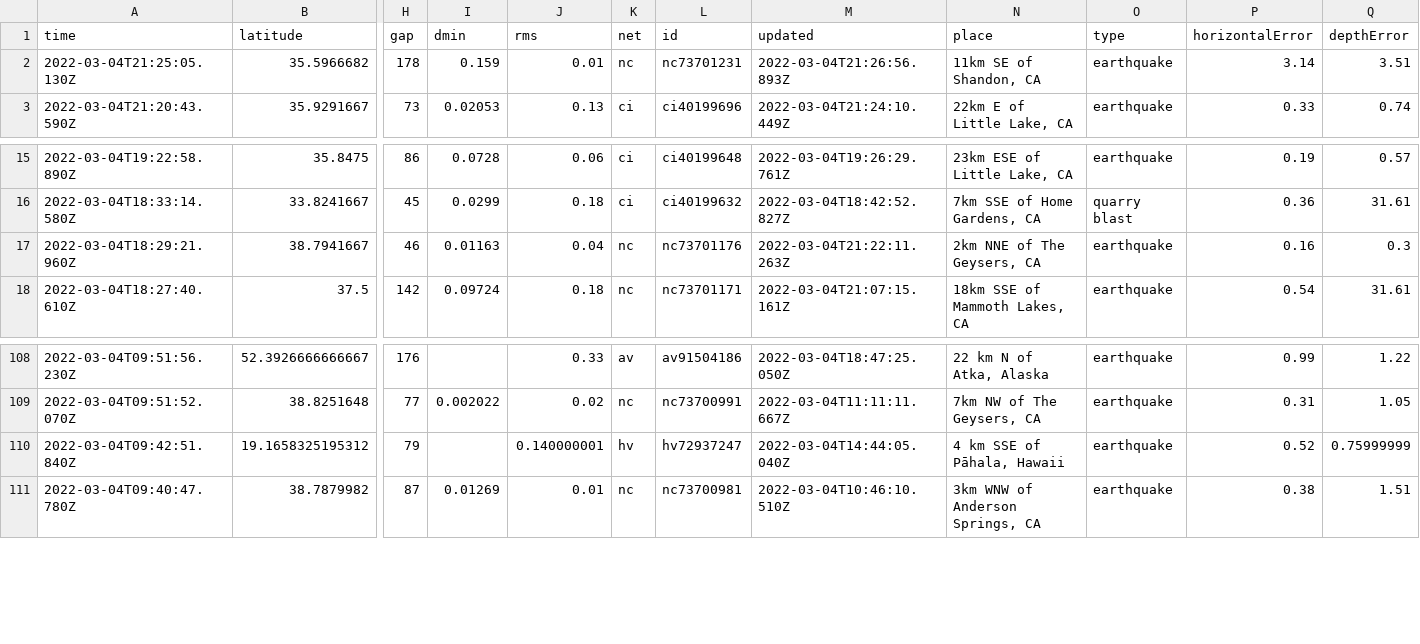
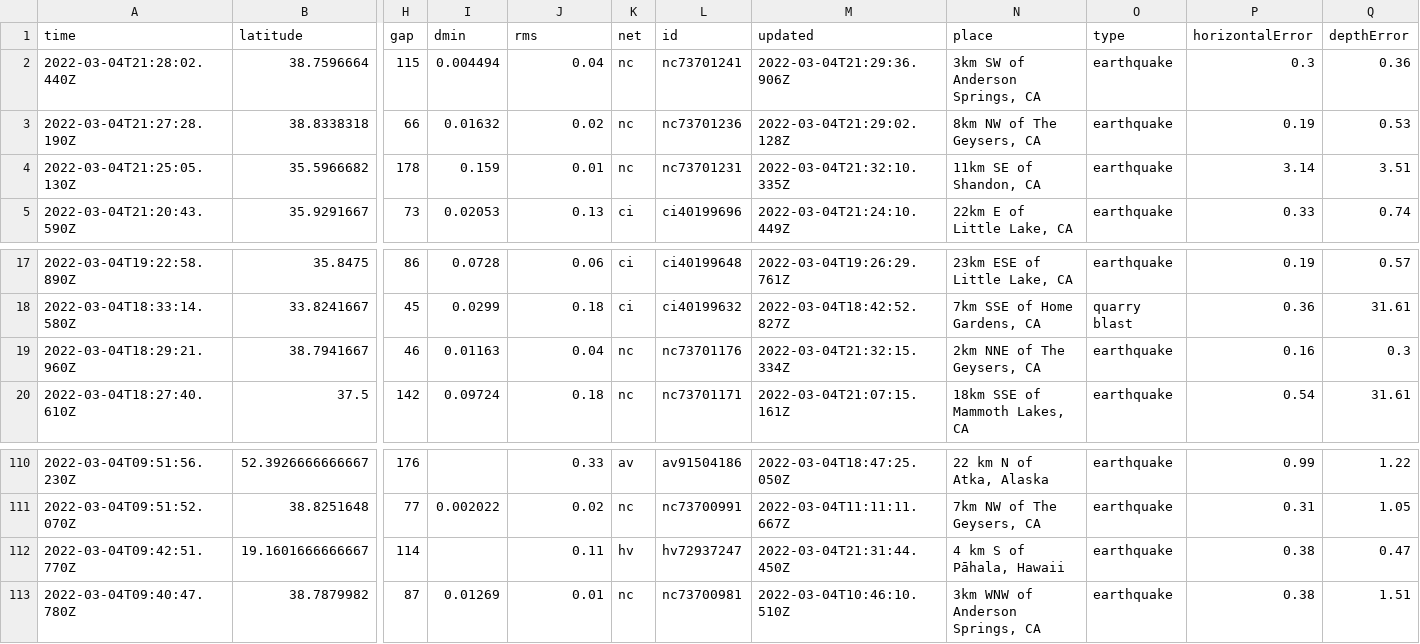
Before and after one commit to sahanasjay/nicar-22-git-actions, a CSV file: usgs_current.csv, drawn as a sheet; only a part is shown, gaps mark what is left out; removed rows and columns are numbered as before the commit, all else as after; rows hold the shown columns only; the diff names each change by its address in the sheet, - before the commit and + after, or states it on an @@ line.

```diff
--- a/usgs_current.csv
+++ b/usgs_current.csv
+row 2: 2022-03-04T21:28:02.440Z | 38.7596664 | 115 | 0.004494 | 0.04 | nc | nc73701241 | 2022-03-04T21:29:36.906Z | 3km SW of Anderson Springs, CA | earthquake | 0.3 | 0.36
+row 3: 2022-03-04T21:27:28.190Z | 38.8338318 | 66 | 0.01632 | 0.02 | nc | nc73701236 | 2022-03-04T21:29:02.128Z | 8km NW of The Geysers, CA | earthquake | 0.19 | 0.53
-M4 (updated): 2022-03-04T21:26:56.893Z
+M4 (updated): 2022-03-04T21:32:10.335Z
-M19 (updated): 2022-03-04T21:22:11.263Z
+M19 (updated): 2022-03-04T21:32:15.334Z
-row 110: 2022-03-04T09:42:51.840Z | 19.1658325195312 | 79 |  | 0.140000001 | hv | hv72937247 | 2022-03-04T14:44:05.040Z | 4 km SSE of Pāhala, Hawaii | earthquake | 0.52 | 0.75999999
+row 112: 2022-03-04T09:42:51.770Z | 19.1601666666667 | 114 |  | 0.11 | hv | hv72937247 | 2022-03-04T21:31:44.450Z | 4 km S of Pāhala, Hawaii | earthquake | 0.38 | 0.47
```
Also changed, not shown: 1 other file.
